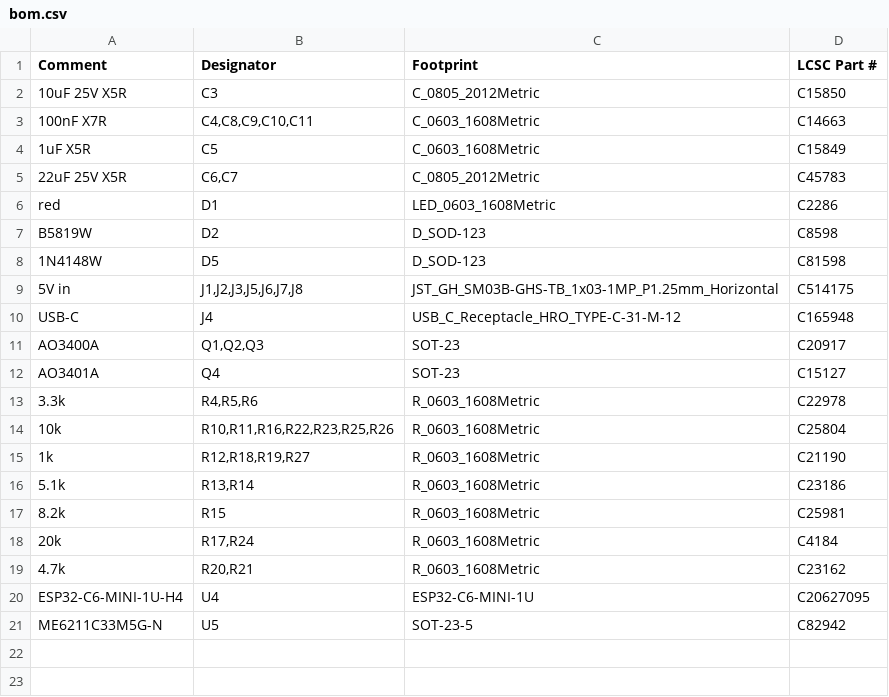
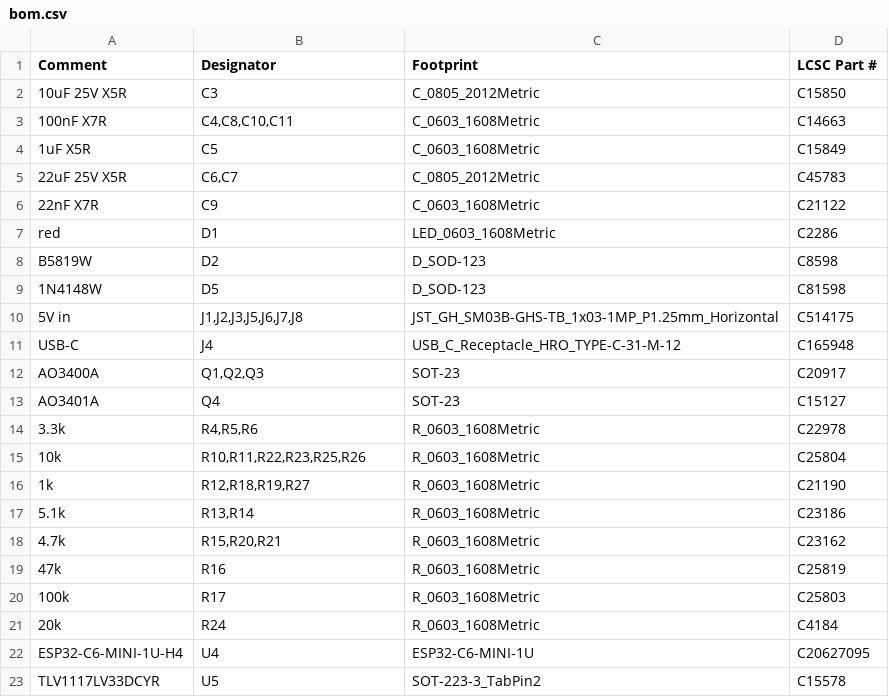
Before and after one commit to brensch/coffee, a CSV file: hardware/controller/build/jlc-120v/bom.csv, drawn as a sheet.

```diff
--- a/hardware/controller/build/jlc-120v/bom.csv
+++ b/hardware/controller/build/jlc-120v/bom.csv
@@ -2,5 +2,6 @@ Comment,Designator,Footprint,LCSC Part #
 10uF 25V X5R,C3,C_0805_2012Metric,C15850
-100nF X7R,"C4,C8,C9,C10,C11",C_0603_1608Metric,C14663
+100nF X7R,"C4,C8,C10,C11",C_0603_1608Metric,C14663
 1uF X5R,C5,C_0603_1608Metric,C15849
 22uF 25V X5R,"C6,C7",C_0805_2012Metric,C45783
+22nF X7R,C9,C_0603_1608Metric,C21122
 red,D1,LED_0603_1608Metric,C2286
@@ -13,9 +14,10 @@ AO3401A,Q4,SOT-23,C15127
 3.3k,"R4,R5,R6",R_0603_1608Metric,C22978
-10k,"R10,R11,R16,R22,R23,R25,R26",R_0603_1608Metric,C25804
+10k,"R10,R11,R22,R23,R25,R26",R_0603_1608Metric,C25804
 1k,"R12,R18,R19,R27",R_0603_1608Metric,C21190
 5.1k,"R13,R14",R_0603_1608Metric,C23186
-8.2k,R15,R_0603_1608Metric,C25981
-20k,"R17,R24",R_0603_1608Metric,C4184
-4.7k,"R20,R21",R_0603_1608Metric,C23162
+4.7k,"R15,R20,R21",R_0603_1608Metric,C23162
+47k,R16,R_0603_1608Metric,C25819
+100k,R17,R_0603_1608Metric,C25803
+20k,R24,R_0603_1608Metric,C4184
 ESP32-C6-MINI-1U-H4,U4,ESP32-C6-MINI-1U,C20627095
-ME6211C33M5G-N,U5,SOT-23-5,C82942
+TLV1117LV33DCYR,U5,SOT-223-3_TabPin2,C15578
```
Also changed, not shown: hardware/controller/build/bom-120v.csv, hardware/controller/build/coffee-controller-120v-fab/positions.csv, 56 other files.
